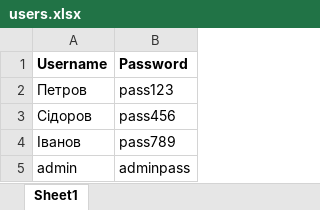
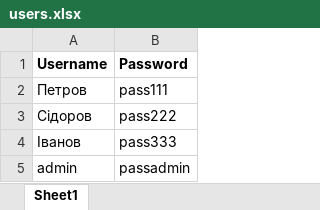
Before and after one commit to alphacentertest/alphatest2, an Excel workbook: users.xlsx, sheet Sheet1, drawn as a sheet; values as stored, in another font and other column widths than the file's, no borders; the diff names each change by its address in the sheet, - before the commit and + after, or states it on an @@ line.

```diff
--- a/users.xlsx (sheet Sheet1)
+++ b/users.xlsx (sheet Sheet1)
-B2 (Password): pass123
+B2 (Password): pass111
-B3 (Password): pass456
+B3 (Password): pass222
-B4 (Password): pass789
+B4 (Password): pass333
-B5 (Password): adminpass
+B5 (Password): passadmin
```
Also changed, not shown: 2 other files.
